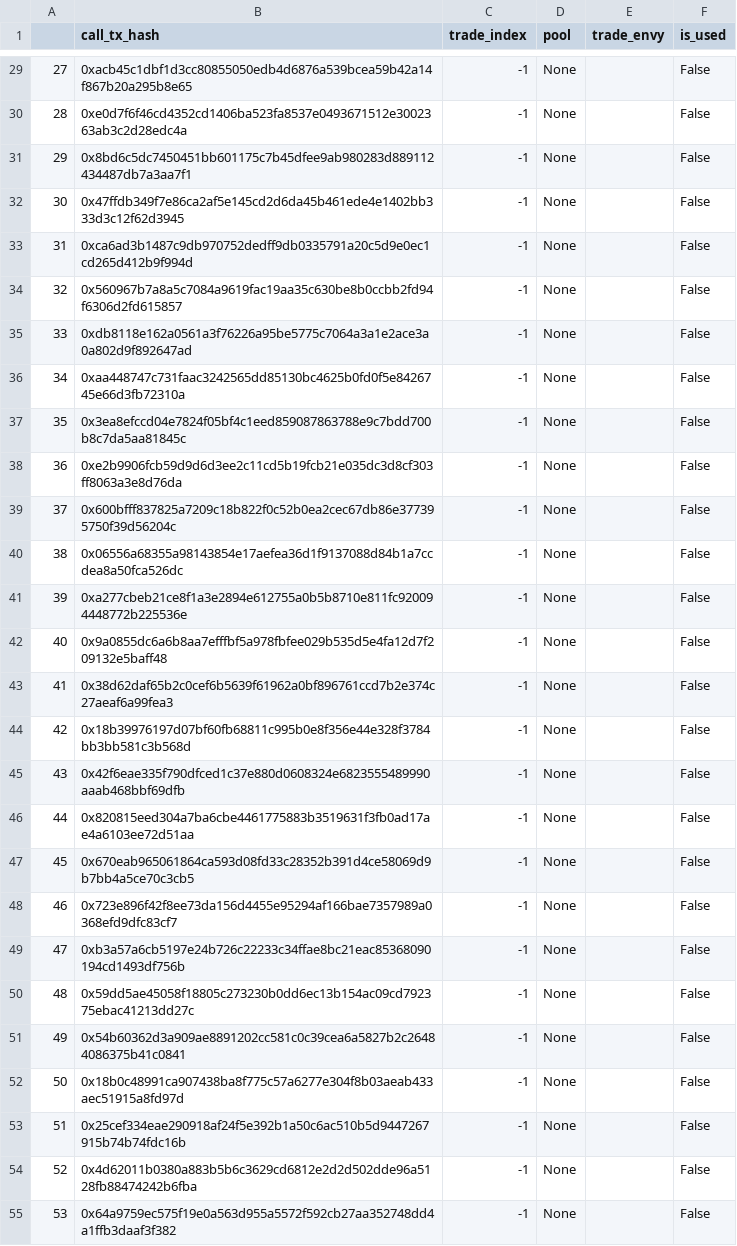
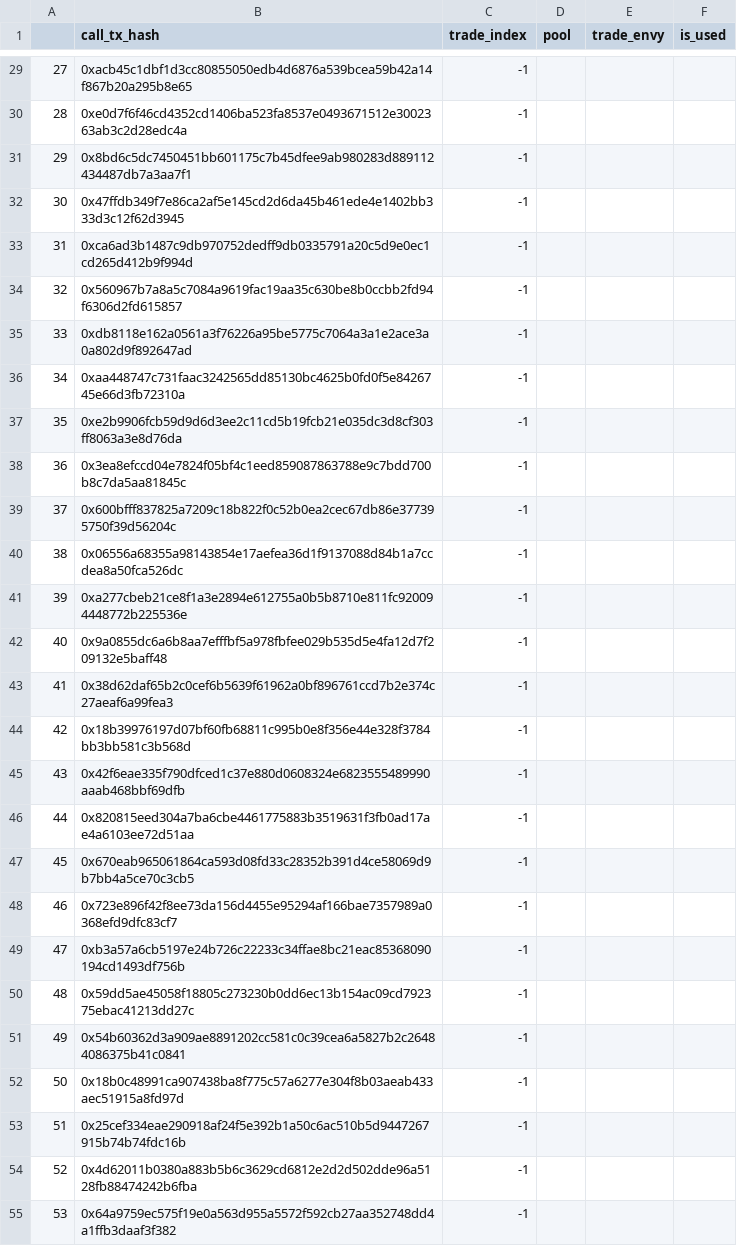
Before and after one commit to cowprotocol/cow-amm-trade-envy, a CSV file: data/cow_amm_missed_surplus.csv, drawn as a sheet; only a part is shown, gaps mark what is left out; the diff covers the shown part only.

```diff
--- a/data/cow_amm_missed_surplus.csv
+++ b/data/cow_amm_missed_surplus.csv
@@ -29,27 +29,27 @@
-27,0xacb45c1dbf1d3cc80855050edb4d6876a539bcea59b42a14f867b20a295b8e65,-1,None,,False
-28,0xe0d7f6f46cd4352cd1406ba523fa8537e0493671512e3002363ab3c2d28edc4a,-1,None,,False
-29,0x8bd6c5dc7450451bb601175c7b45dfee9ab980283d889112434487db7a3aa7f1,-1,None,,False
-30,0x47ffdb349f7e86ca2af5e145cd2d6da45b461ede4e1402bb333d3c12f62d3945,-1,None,,False
-31,0xca6ad3b1487c9db970752dedff9db0335791a20c5d9e0ec1cd265d412b9f994d,-1,None,,False
-32,0x560967b7a8a5c7084a9619fac19aa35c630be8b0ccbb2fd94f6306d2fd615857,-1,None,,False
-33,0xdb8118e162a0561a3f76226a95be5775c7064a3a1e2ace3a0a802d9f892647ad,-1,None,,False
-34,0xaa448747c731faac3242565dd85130bc4625b0fd0f5e8426745e66d3fb72310a,-1,None,,False
-35,0x3ea8efccd04e7824f05bf4c1eed859087863788e9c7bdd700b8c7da5aa81845c,-1,None,,False
-36,0xe2b9906fcb59d9d6d3ee2c11cd5b19fcb21e035dc3d8cf303ff8063a3e8d76da,-1,None,,False
-37,0x600bfff837825a7209c18b822f0c52b0ea2cec67db86e377395750f39d56204c,-1,None,,False
-38,0x06556a68355a98143854e17aefea36d1f9137088d84b1a7ccdea8a50fca526dc,-1,None,,False
-39,0xa277cbeb21ce8f1a3e2894e612755a0b5b8710e811fc920094448772b225536e,-1,None,,False
-40,0x9a0855dc6a6b8aa7efffbf5a978fbfee029b535d5e4fa12d7f209132e5baff48,-1,None,,False
-41,0x38d62daf65b2c0cef6b5639f61962a0bf896761ccd7b2e374c27aeaf6a99fea3,-1,None,,False
-42,0x18b39976197d07bf60fb68811c995b0e8f356e44e328f3784bb3bb581c3b568d,-1,None,,False
-43,0x42f6eae335f790dfced1c37e880d0608324e6823555489990aaab468bbf69dfb,-1,None,,False
-44,0x820815eed304a7ba6cbe4461775883b3519631f3fb0ad17ae4a6103ee72d51aa,-1,None,,False
-45,0x670eab965061864ca593d08fd33c28352b391d4ce58069d9b7bb4a5ce70c3cb5,-1,None,,False
-46,0x723e896f42f8ee73da156d4455e95294af166bae7357989a0368efd9dfc83cf7,-1,None,,False
-47,0xb3a57a6cb5197e24b726c22233c34ffae8bc21eac85368090194cd1493df756b,-1,None,,False
-48,0x59dd5ae45058f18805c273230b0dd6ec13b154ac09cd792375ebac41213dd27c,-1,None,,False
-49,0x54b60362d3a909ae8891202cc581c0c39cea6a5827b2c26484086375b41c0841,-1,None,,False
-50,0x18b0c48991ca907438ba8f775c57a6277e304f8b03aeab433aec51915a8fd97d,-1,None,,False
-51,0x25cef334eae290918af24f5e392b1a50c6ac510b5d9447267915b74b74fdc16b,-1,None,,False
-52,0x4d62011b0380a883b5b6c3629cd6812e2d2d502dde96a5128fb88474242b6fba,-1,None,,False
-53,0x64a9759ec575f19e0a563d955a5572f592cb27aa352748dd4a1ffb3daaf3f382,-1,None,,False
+27,0xacb45c1dbf1d3cc80855050edb4d6876a539bcea59b42a14f867b20a295b8e65,-1,,,
+28,0xe0d7f6f46cd4352cd1406ba523fa8537e0493671512e3002363ab3c2d28edc4a,-1,,,
+29,0x8bd6c5dc7450451bb601175c7b45dfee9ab980283d889112434487db7a3aa7f1,-1,,,
+30,0x47ffdb349f7e86ca2af5e145cd2d6da45b461ede4e1402bb333d3c12f62d3945,-1,,,
+31,0xca6ad3b1487c9db970752dedff9db0335791a20c5d9e0ec1cd265d412b9f994d,-1,,,
+32,0x560967b7a8a5c7084a9619fac19aa35c630be8b0ccbb2fd94f6306d2fd615857,-1,,,
+33,0xdb8118e162a0561a3f76226a95be5775c7064a3a1e2ace3a0a802d9f892647ad,-1,,,
+34,0xaa448747c731faac3242565dd85130bc4625b0fd0f5e8426745e66d3fb72310a,-1,,,
+35,0xe2b9906fcb59d9d6d3ee2c11cd5b19fcb21e035dc3d8cf303ff8063a3e8d76da,-1,,,
+36,0x3ea8efccd04e7824f05bf4c1eed859087863788e9c7bdd700b8c7da5aa81845c,-1,,,
+37,0x600bfff837825a7209c18b822f0c52b0ea2cec67db86e377395750f39d56204c,-1,,,
+38,0x06556a68355a98143854e17aefea36d1f9137088d84b1a7ccdea8a50fca526dc,-1,,,
+39,0xa277cbeb21ce8f1a3e2894e612755a0b5b8710e811fc920094448772b225536e,-1,,,
+40,0x9a0855dc6a6b8aa7efffbf5a978fbfee029b535d5e4fa12d7f209132e5baff48,-1,,,
+41,0x38d62daf65b2c0cef6b5639f61962a0bf896761ccd7b2e374c27aeaf6a99fea3,-1,,,
+42,0x18b39976197d07bf60fb68811c995b0e8f356e44e328f3784bb3bb581c3b568d,-1,,,
+43,0x42f6eae335f790dfced1c37e880d0608324e6823555489990aaab468bbf69dfb,-1,,,
+44,0x820815eed304a7ba6cbe4461775883b3519631f3fb0ad17ae4a6103ee72d51aa,-1,,,
+45,0x670eab965061864ca593d08fd33c28352b391d4ce58069d9b7bb4a5ce70c3cb5,-1,,,
+46,0x723e896f42f8ee73da156d4455e95294af166bae7357989a0368efd9dfc83cf7,-1,,,
+47,0xb3a57a6cb5197e24b726c22233c34ffae8bc21eac85368090194cd1493df756b,-1,,,
+48,0x59dd5ae45058f18805c273230b0dd6ec13b154ac09cd792375ebac41213dd27c,-1,,,
+49,0x54b60362d3a909ae8891202cc581c0c39cea6a5827b2c26484086375b41c0841,-1,,,
+50,0x18b0c48991ca907438ba8f775c57a6277e304f8b03aeab433aec51915a8fd97d,-1,,,
+51,0x25cef334eae290918af24f5e392b1a50c6ac510b5d9447267915b74b74fdc16b,-1,,,
+52,0x4d62011b0380a883b5b6c3629cd6812e2d2d502dde96a5128fb88474242b6fba,-1,,,
+53,0x64a9759ec575f19e0a563d955a5572f592cb27aa352748dd4a1ffb3daaf3f382,-1,,,
```
Also changed, not shown: 110 edited cells elsewhere in this file, 16 other files.
